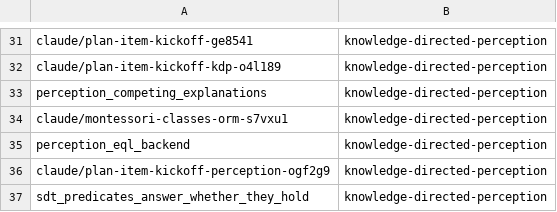
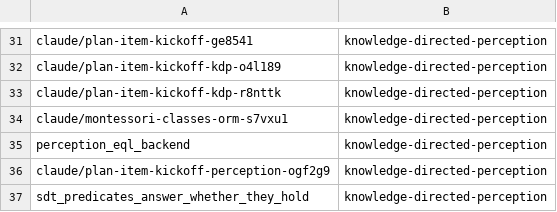
Before and after one commit to AbdelrhmanBassiouny/cognitive_robot_abstract_machine, a TSV file: .claude/personal/plans/_generated/branch-index.tsv, drawn as a sheet; only a part is shown, gaps mark what is left out.

Commit message:
Update plan manifest for knowledge-directed-perception

```diff
--- a/.claude/personal/plans/_generated/branch-index.tsv
+++ b/.claude/personal/plans/_generated/branch-index.tsv
@@ -32,3 +32,3 @@ claude/plan-item-kickoff-ge8541	knowledge-directed-perception
 claude/plan-item-kickoff-kdp-o4l189	knowledge-directed-perception
-perception_competing_explanations	knowledge-directed-perception
+claude/plan-item-kickoff-kdp-r8nttk	knowledge-directed-perception
 claude/montessori-classes-orm-s7vxu1	knowledge-directed-perception
```
Also changed, not shown: 2 other files.
